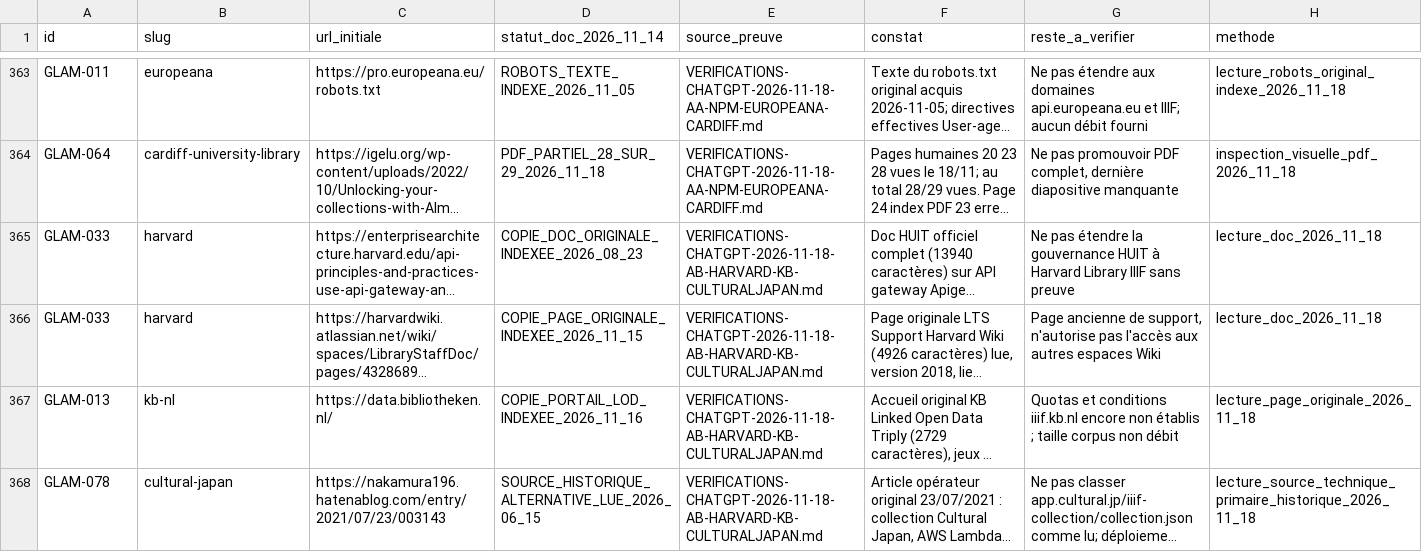
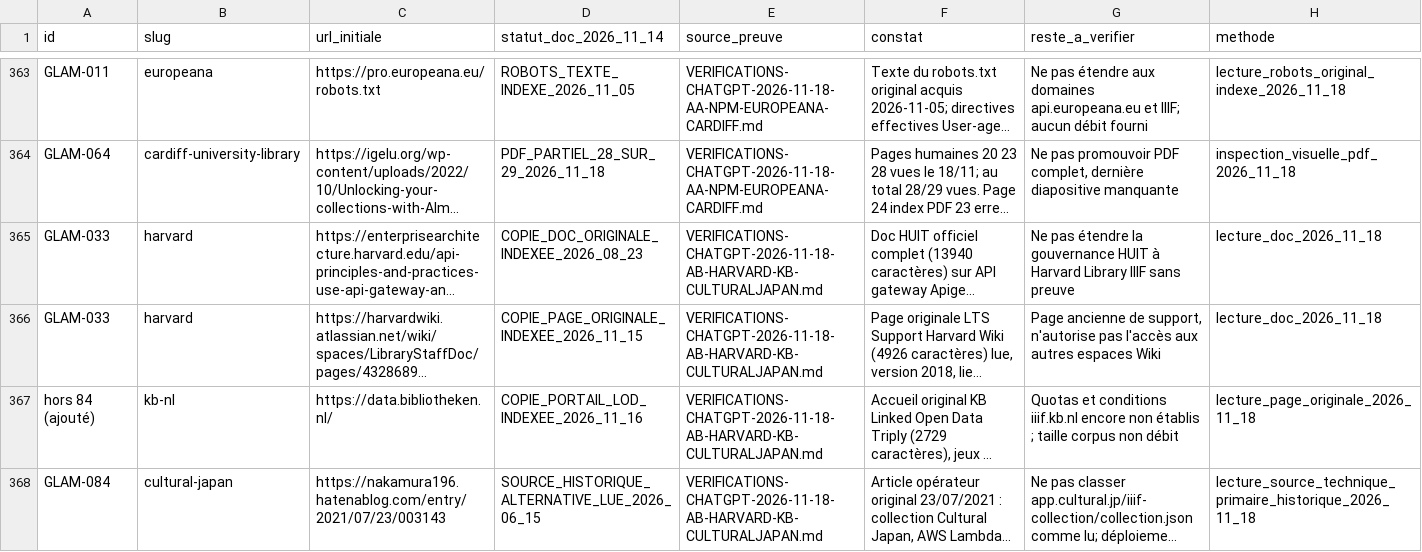
Before and after one commit to maribakulj/Veille-API-IIIF, a CSV file: data/reverifications-chatgpt-2026-11-14.csv, drawn as a sheet; only a part is shown, gaps mark what is left out; long unchanged cells end in …; the diff names each change by its address in the sheet, - before the commit and + after, or states it on an @@ line.

Commit message:
Corriger les identifiants de classeur KB-NL et Cultural Japan dans le registre

```diff
--- a/data/reverifications-chatgpt-2026-11-14.csv
+++ b/data/reverifications-chatgpt-2026-11-14.csv
-A367 (id): GLAM-013
+A367 (id): hors 84 (ajouté)
-A368 (id): GLAM-078
+A368 (id): GLAM-084
```
